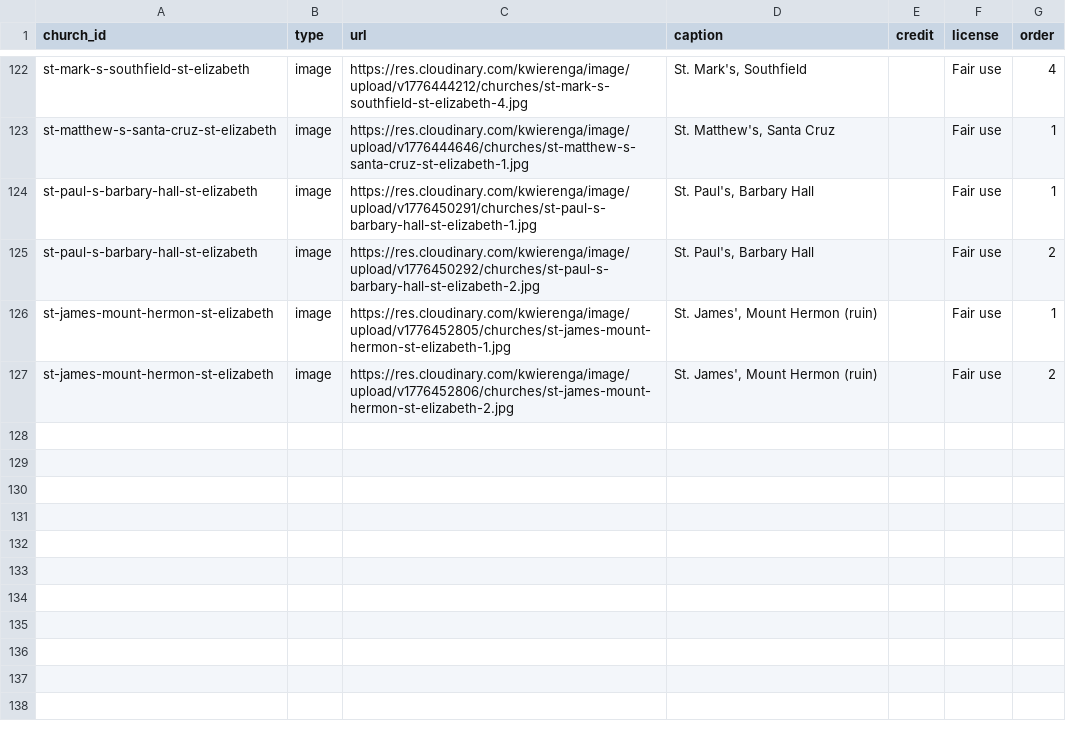
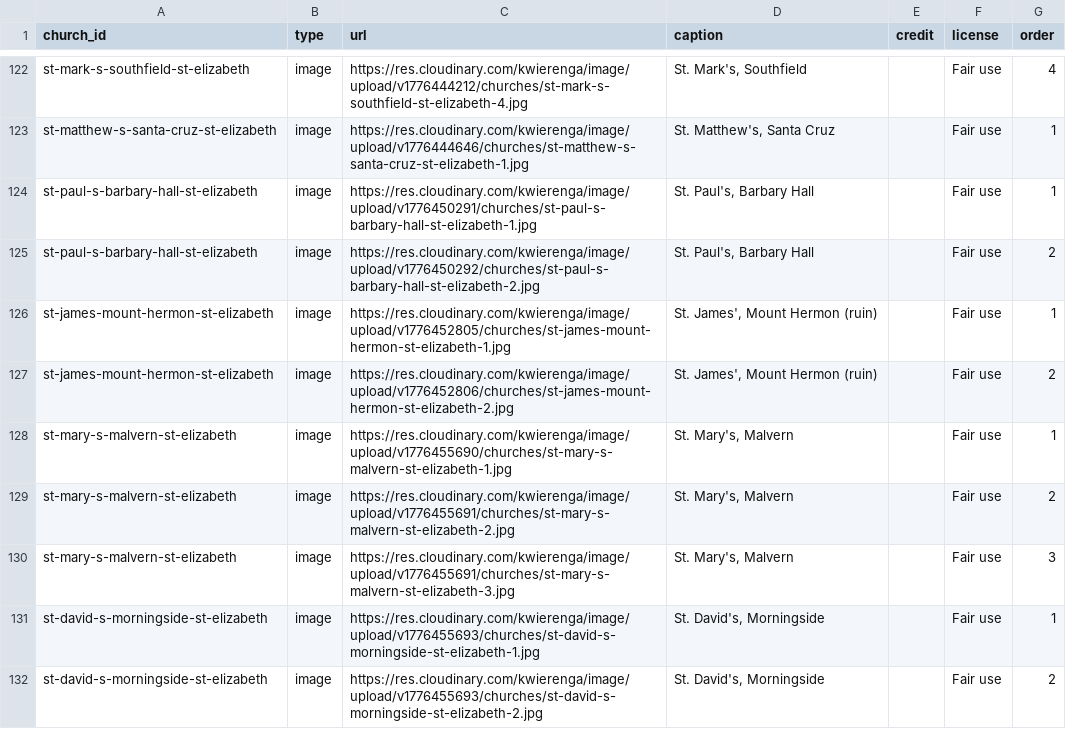
Before and after one commit to kwierenga/Anglican-Churches-in-Jamaica, a CSV file: data/media.csv, drawn as a sheet; only a part is shown, gaps mark what is left out.

```diff
--- a/data/media.csv
+++ b/data/media.csv
@@ -127 +127,6 @@ st-james-mount-hermon-st-elizabeth,image,https://res.cloudinary.com/kwierenga/im
 st-james-mount-hermon-st-elizabeth,image,https://res.cloudinary.com/kwierenga/image/upload/v1776452806/churches/st-james-mount-hermon-st-elizabeth-2.jpg,"St. James', Mount Hermon (ruin)",,Fair use,2
+st-mary-s-malvern-st-elizabeth,image,https://res.cloudinary.com/kwierenga/image/upload/v1776455690/churches/st-mary-s-malvern-st-elizabeth-1.jpg,"St. Mary's, Malvern",,Fair use,1
+st-mary-s-malvern-st-elizabeth,image,https://res.cloudinary.com/kwierenga/image/upload/v1776455691/churches/st-mary-s-malvern-st-elizabeth-2.jpg,"St. Mary's, Malvern",,Fair use,2
+st-mary-s-malvern-st-elizabeth,image,https://res.cloudinary.com/kwierenga/image/upload/v1776455691/churches/st-mary-s-malvern-st-elizabeth-3.jpg,"St. Mary's, Malvern",,Fair use,3
+st-david-s-morningside-st-elizabeth,image,https://res.cloudinary.com/kwierenga/image/upload/v1776455693/churches/st-david-s-morningside-st-elizabeth-1.jpg,"St. David's, Morningside",,Fair use,1
+st-david-s-morningside-st-elizabeth,image,https://res.cloudinary.com/kwierenga/image/upload/v1776455693/churches/st-david-s-morningside-st-elizabeth-2.jpg,"St. David's, Morningside",,Fair use,2
```
Also changed, not shown: data/churches.csv, 4 other files.
